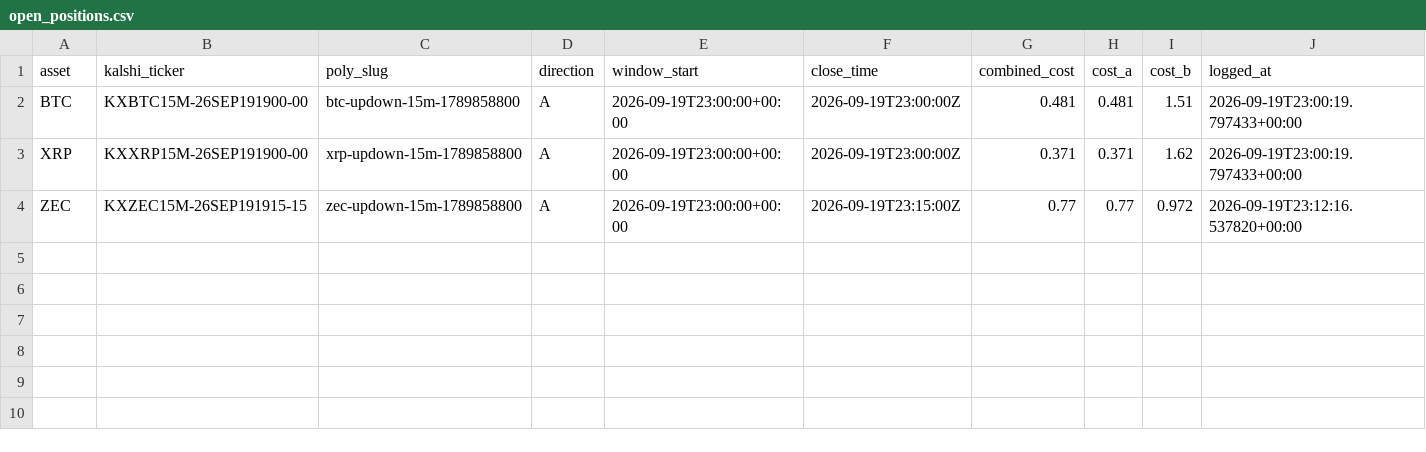
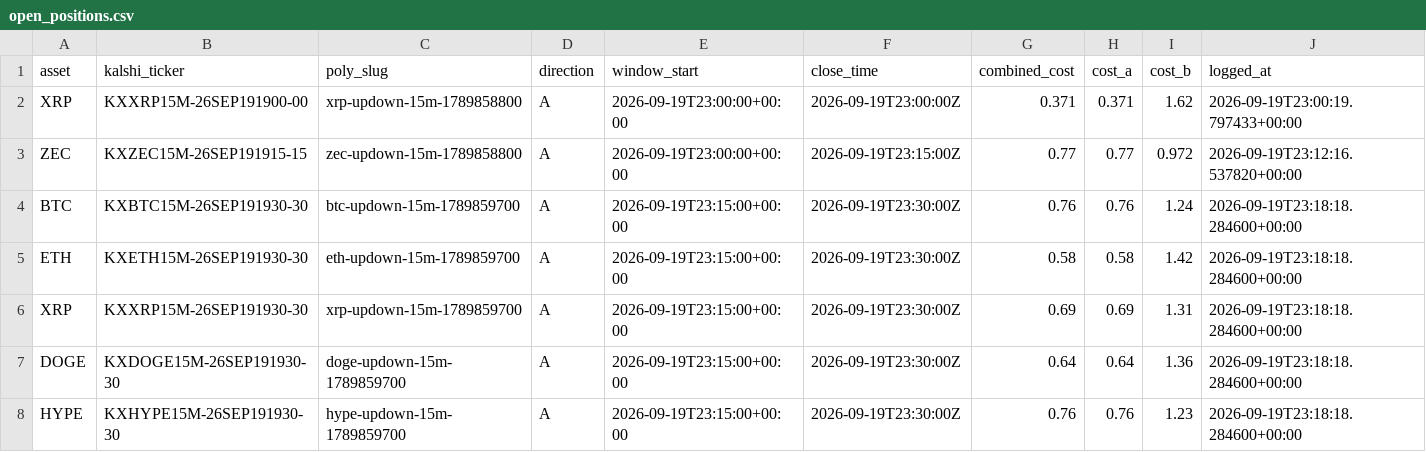
Before and after one commit to Prinxe-crypto/Gap-maker, a CSV file: open_positions.csv, drawn as a sheet; removed rows and columns are numbered as before the commit, all else as after; the diff names each change by its address in the sheet, - before the commit and + after, or states it on an @@ line.

```diff
--- a/open_positions.csv
+++ b/open_positions.csv
-row 2: BTC | KXBTC15M-26SEP191900-00 | btc-updown-15m-1789858800 | A | 2026-09-19T23:00:00+00:00 | 2026-09-19T23:00:00Z | 0.481 | 0.481 | 1.51 | 2026-09-19T23:00:19.797433+00:00
+row 4: BTC | KXBTC15M-26SEP191930-30 | btc-updown-15m-1789859700 | A | 2026-09-19T23:15:00+00:00 | 2026-09-19T23:30:00Z | 0.76 | 0.76 | 1.24 | 2026-09-19T23:18:18.284600+00:00
+row 5: ETH | KXETH15M-26SEP191930-30 | eth-updown-15m-1789859700 | A | 2026-09-19T23:15:00+00:00 | 2026-09-19T23:30:00Z | 0.58 | 0.58 | 1.42 | 2026-09-19T23:18:18.284600+00:00
+row 6: XRP | KXXRP15M-26SEP191930-30 | xrp-updown-15m-1789859700 | A | 2026-09-19T23:15:00+00:00 | 2026-09-19T23:30:00Z | 0.69 | 0.69 | 1.31 | 2026-09-19T23:18:18.284600+00:00
+row 7: DOGE | KXDOGE15M-26SEP191930-30 | doge-updown-15m-1789859700 | A | 2026-09-19T23:15:00+00:00 | 2026-09-19T23:30:00Z | 0.64 | 0.64 | 1.36 | 2026-09-19T23:18:18.284600+00:00
+row 8: HYPE | KXHYPE15M-26SEP191930-30 | hype-updown-15m-1789859700 | A | 2026-09-19T23:15:00+00:00 | 2026-09-19T23:30:00Z | 0.76 | 0.76 | 1.23 | 2026-09-19T23:18:18.284600+00:00
```
Also changed, not shown: closed_positions.csv.
